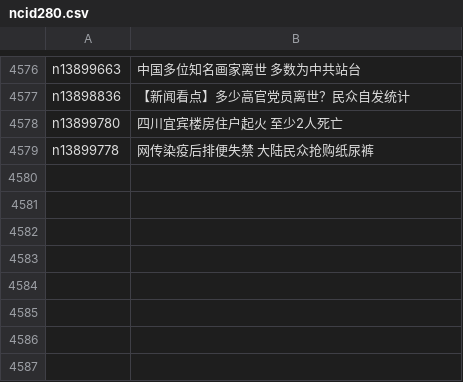
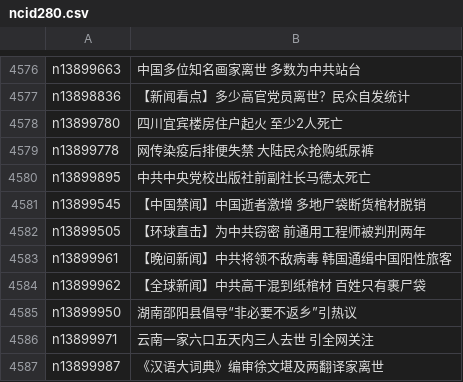
Before and after one commit to epic-marker/epoch-news, a CSV file: indexes/ncid280.csv, drawn as a sheet; only a part is shown, gaps mark what is left out; the diff names each change by its address in the sheet, - before the commit and + after, or states it on an @@ line.

```diff
--- a/indexes/ncid280.csv
+++ b/indexes/ncid280.csv
+row 4580: n13899895 | 中共中央党校出版社前副社长马德太死亡
+row 4581: n13899545 | 【中国禁闻】中国逝者激增 多地尸袋断货棺材脱销
+row 4582: n13899505 | 【环球直击】为中共窃密 前通用工程师被判刑两年
+row 4583: n13899961 | 【晚间新闻】中共将领不敌病毒 韩国通缉中国阳性旅客
+row 4584: n13899962 | 【全球新闻】中共高干混到纸棺材 百姓只有裹尸袋
+row 4585: n13899950 | 湖南邵阳县倡导“非必要不返乡”引热议
+row 4586: n13899971 | 云南一家六口五天内三人去世 引全网关注
+row 4587: n13899987 | 《汉语大词典》编审徐文堪及两翻译家离世
```
Also changed, not shown: indexes/ncid1078159.csv, indexes/ncid1078160.csv, 50 other files.
